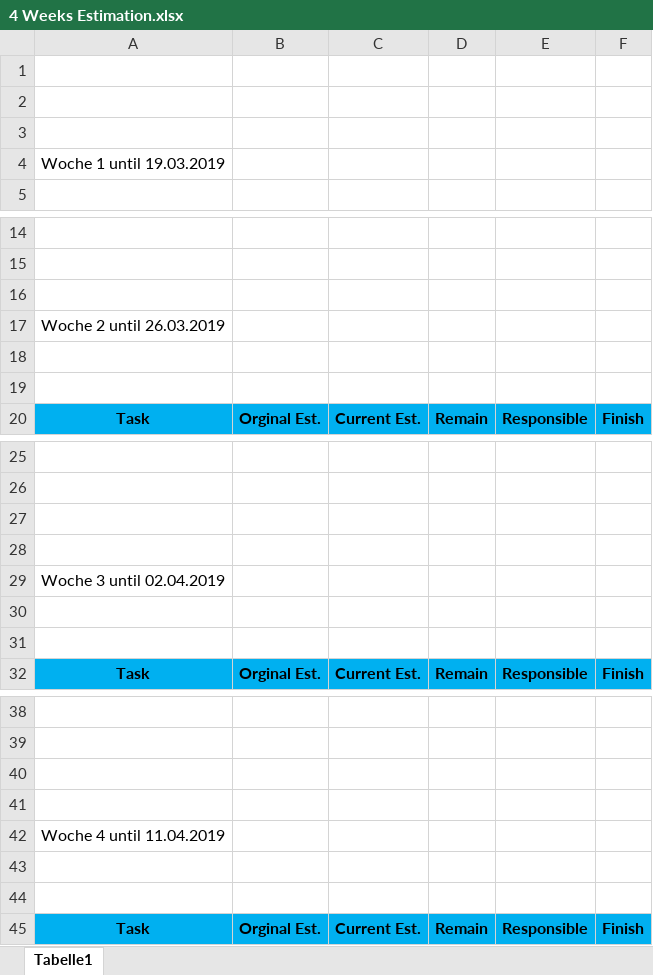
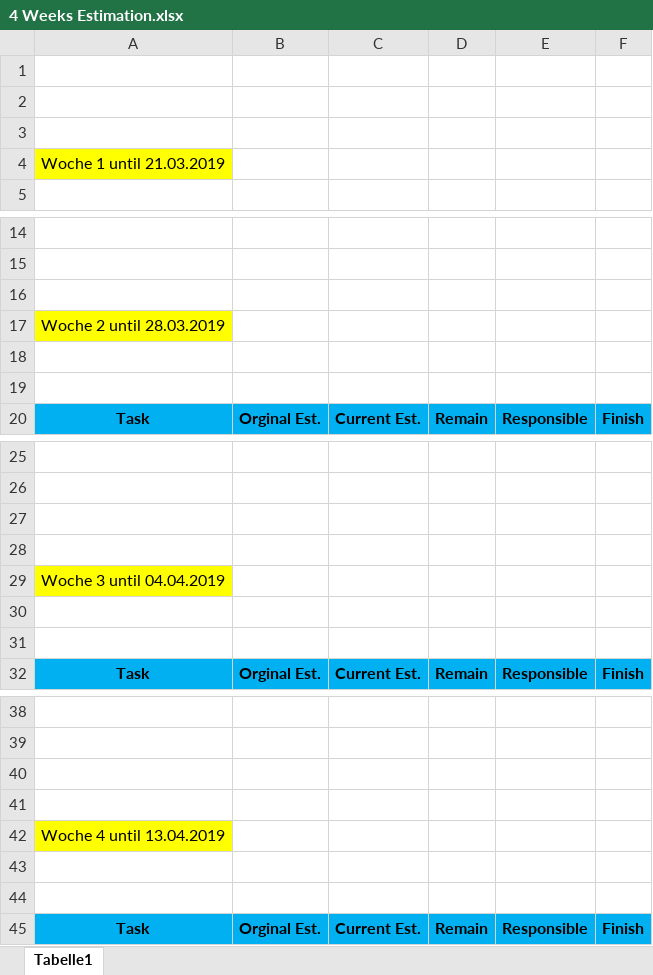
Before and after one commit to zzArchive-if-05-61-B-fall-2018/project-proposal-allround-manager-prototype-name, an Excel workbook: EffortEstimation/4 Weeks Estimation.xlsx, sheet Tabelle1, drawn as a sheet; only a part is shown, gaps mark what is left out; values as stored, in another font and other column widths than the file's, no borders; the diff names each change by its address in the sheet, - before the commit and + after, or states it on an @@ line.

Commit message:
Changed the Effort-Estimation Date

```diff
--- a/EffortEstimation/4 Weeks Estimation.xlsx (sheet Tabelle1)
+++ b/EffortEstimation/4 Weeks Estimation.xlsx (sheet Tabelle1)
-A4: Woche 1 until 19.03.2019
+A4: Woche 1 until 21.03.2019
-A4 fill: none
+A4 fill: #FFFF00
-A17: Woche 2 until 26.03.2019
+A17: Woche 2 until 28.03.2019
-A17 fill: none
+A17 fill: #FFFF00
-A29: Woche 3 until 02.04.2019
+A29: Woche 3 until 04.04.2019
-A29 fill: none
+A29 fill: #FFFF00
-A42: Woche 4 until 11.04.2019
+A42: Woche 4 until 13.04.2019
-A42 fill: none
+A42 fill: #FFFF00
```
